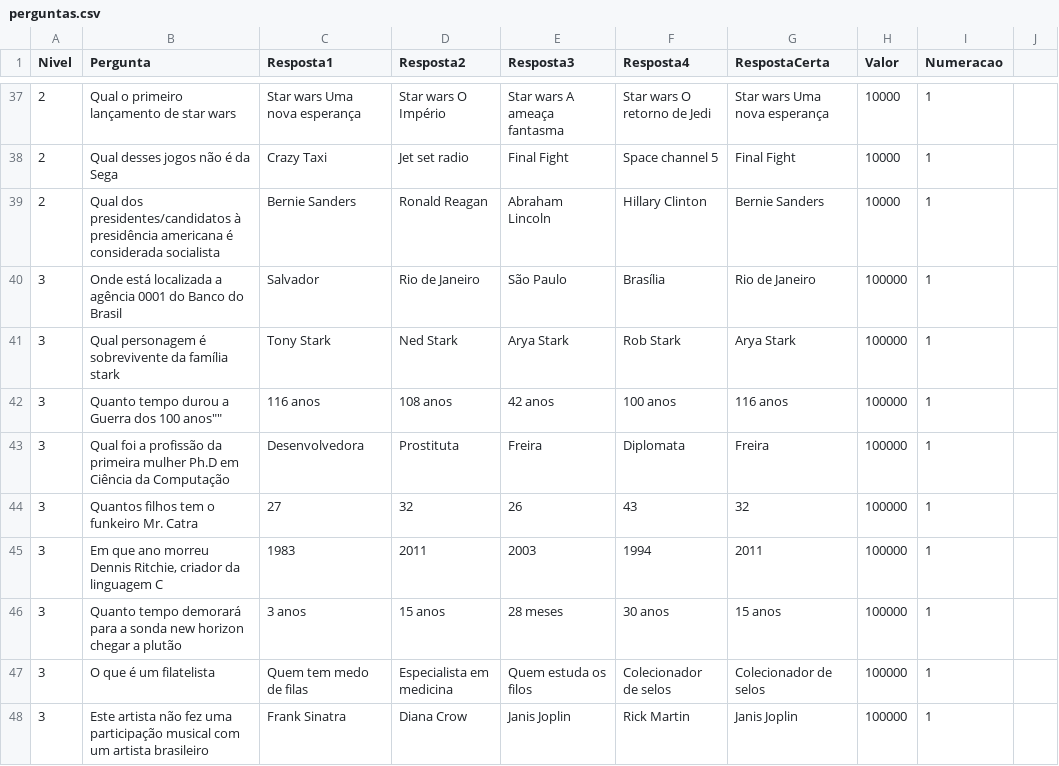
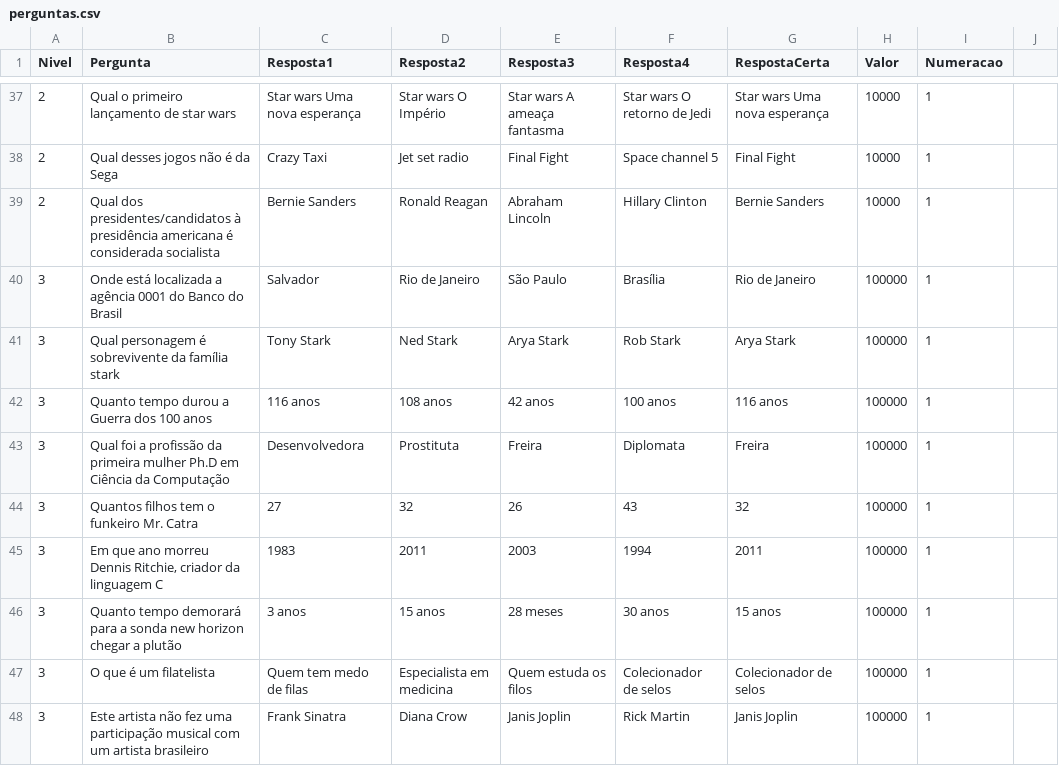
Before and after one commit to AndressAndrade/ufba-java-jogodomilhaosibugator, a CSV file: ShowdoMilhao/perguntas.csv, drawn as a sheet; only a part is shown, gaps mark what is left out.

Commit message:
Update perguntas.csv

```diff
--- a/ShowdoMilhao/perguntas.csv
+++ b/ShowdoMilhao/perguntas.csv
@@ -41,3 +41,3 @@ Nivel,Pergunta,Resposta1,Resposta2,Resposta3,Resposta4,RespostaCerta,Valor,Numer
 "3","Qual personagem é sobrevivente da família stark","Tony Stark","Ned Stark","Arya Stark","Rob Stark","Arya Stark","100000","1"
-"3","Quanto tempo durou a "Guerra dos 100 anos"","116 anos","108 anos","42 anos","100 anos","116 anos","100000","1"
+"3","Quanto tempo durou a Guerra dos 100 anos","116 anos","108 anos","42 anos","100 anos","116 anos","100000","1"
 "3","Qual foi a profissão da primeira mulher Ph.D em Ciência da Computação","Desenvolvedora","Prostituta","Freira","Diplomata","Freira","100000","1"
```
